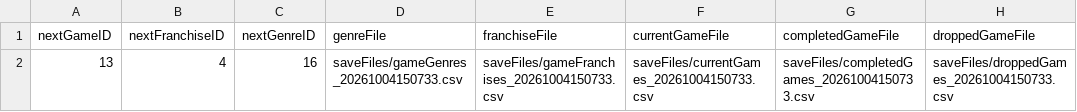
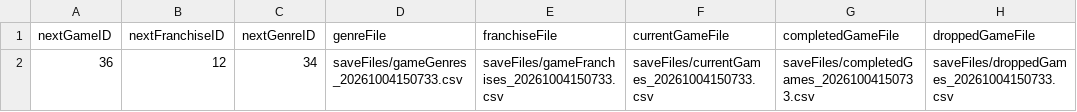
Before and after one commit to CandlelitGreg/Game_Tracker_CLI_App, a CSV file: saveFiles/Game_Tracker_Settings_Info.csv, drawn as a sheet; only a part is shown; the diff names each change by its address in the sheet, - before the commit and + after, or states it on an @@ line.

```diff
--- a/saveFiles/Game_Tracker_Settings_Info.csv
+++ b/saveFiles/Game_Tracker_Settings_Info.csv
-A2 (nextGameID): 13
+A2 (nextGameID): 36
-B2 (nextFranchiseID): 4
+B2 (nextFranchiseID): 12
-C2 (nextGenreID): 16
+C2 (nextGenreID): 34
```
Also changed, not shown: saveFiles/backloggedGames_20261004150733.csv, saveFiles/completedGames_20261004150733.csv, 24 other files.
